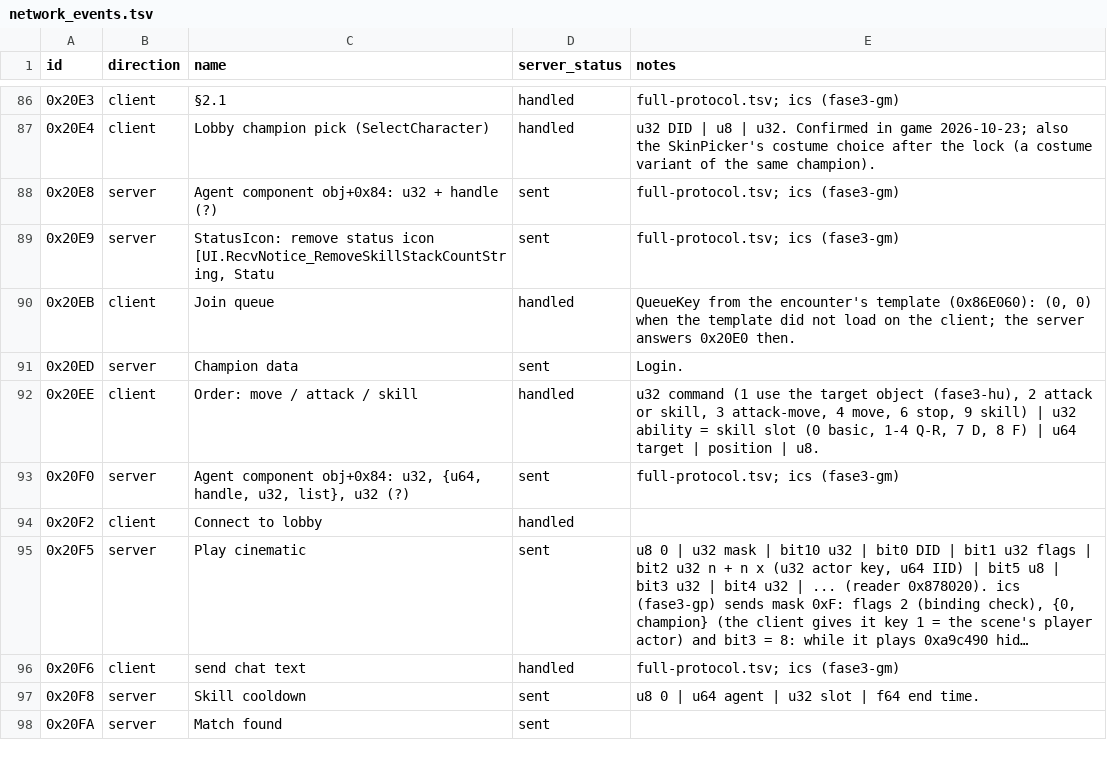
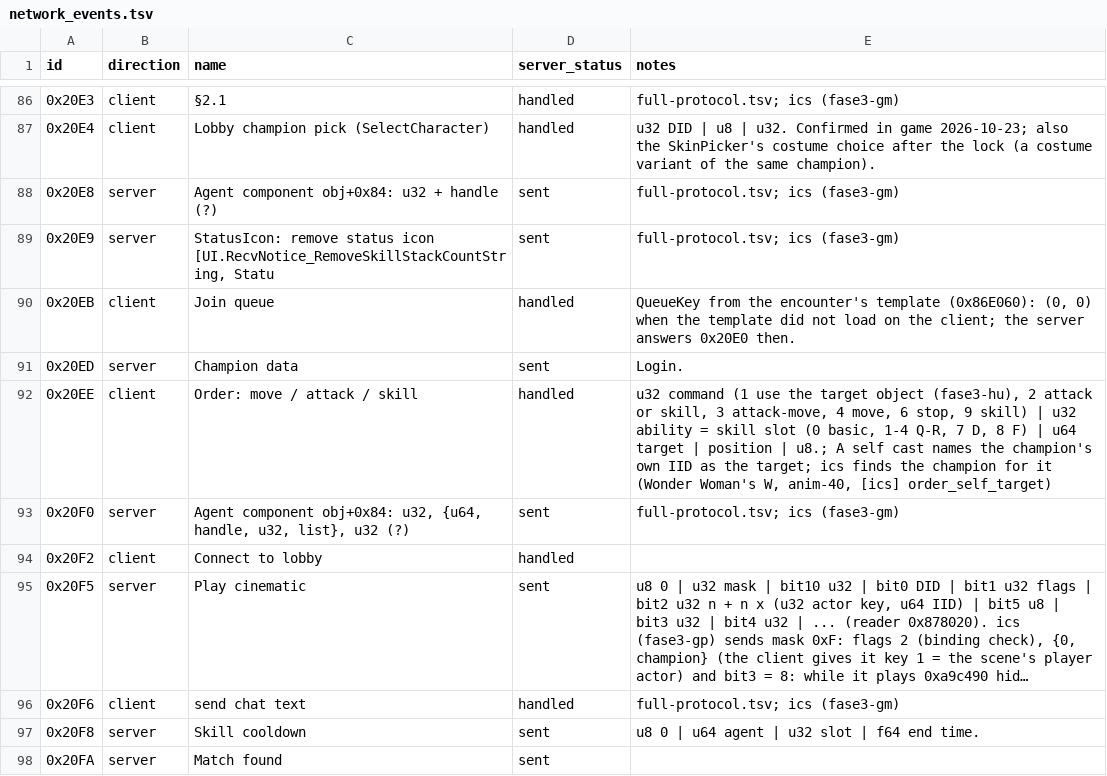
Before and after one commit to CellMadruga/ics-update, a TSV file: catalog/data/network_events.tsv, drawn as a sheet; only a part is shown, gaps mark what is left out; long unchanged cells end in ….

```diff
--- a/catalog/data/network_events.tsv
+++ b/catalog/data/network_events.tsv
@@ -91,3 +91,3 @@ id	direction	name	server_status	notes
 0x20ED	server	Champion data	sent	Login.
-0x20EE	client	Order: move / attack / skill	handled	u32 command (1 use the target object (fase3-hu), 2 attack or skill, 3 attack-move, 4 move, 6 stop, 9 skill) | u32 ability = skill slot (0 basic, 1-4 Q-R, 7 D, 8 F) | u64 target | position | u8.
+0x20EE	client	Order: move / attack / skill	handled	u32 command (1 use the target object (fase3-hu), 2 attack or skill, 3 attack-move, 4 move, 6 stop, 9 skill) | u32 ability = skill slot (0 basic, 1-4 Q-R, 7 D, 8 F) | u64 target | position | u8.; A self cast names the champion's own IID as the target; ics finds the champion for it (Wonder Woman's W, anim-40, [ics] order_self_target)
 0x20F0	server	Agent component obj+0x84: u32, {u64, handle, u32, list}, u32 (?)	sent	full-protocol.tsv; ics (fase3-gm)
```
Also changed, not shown: catalog/data/script_nodes.tsv, 3 other files.
